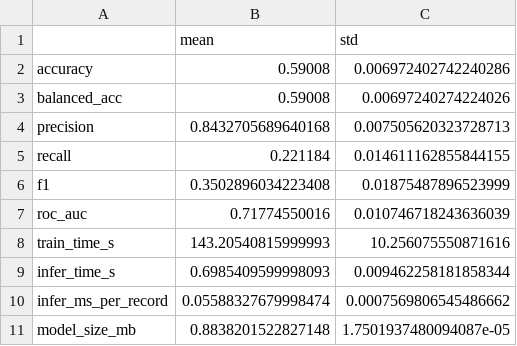
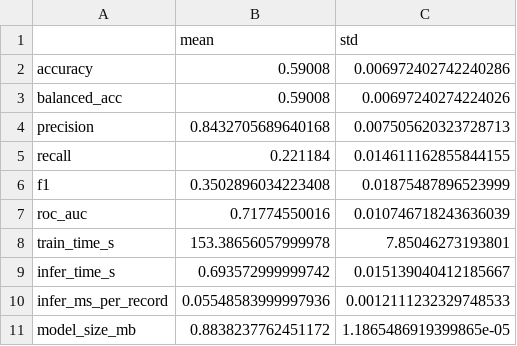
Before and after one commit to hamzahussain8a-rgb/IoT_anamoly_375_project, a CSV file: outputs/robustness/lstm_autoencoder_summary.csv, drawn as a sheet.

```diff
--- a/outputs/robustness/lstm_autoencoder_summary.csv
+++ b/outputs/robustness/lstm_autoencoder_summary.csv
@@ -7,5 +7,5 @@ f1,0.3502896034223408,0.01875487896523999
 roc_auc,0.71774550016,0.010746718243636039
-train_time_s,143.20540815999993,10.256075550871616
-infer_time_s,0.6985409599998093,0.009462258181858344
-infer_ms_per_record,0.05588327679998474,0.0007569806545486662
-model_size_mb,0.8838201522827148,1.7501937480094087e-05
+train_time_s,153.38656057999978,7.85046273193801
+infer_time_s,0.693572999999742,0.015139040412185667
+infer_ms_per_record,0.05548583999997936,0.0012111232329748533
+model_size_mb,0.8838237762451172,1.1865486919399865e-05
```
Also changed, not shown: outputs/robustness/autoencoder_per_seed.csv, outputs/robustness/autoencoder_summary.csv, 5 other files.
